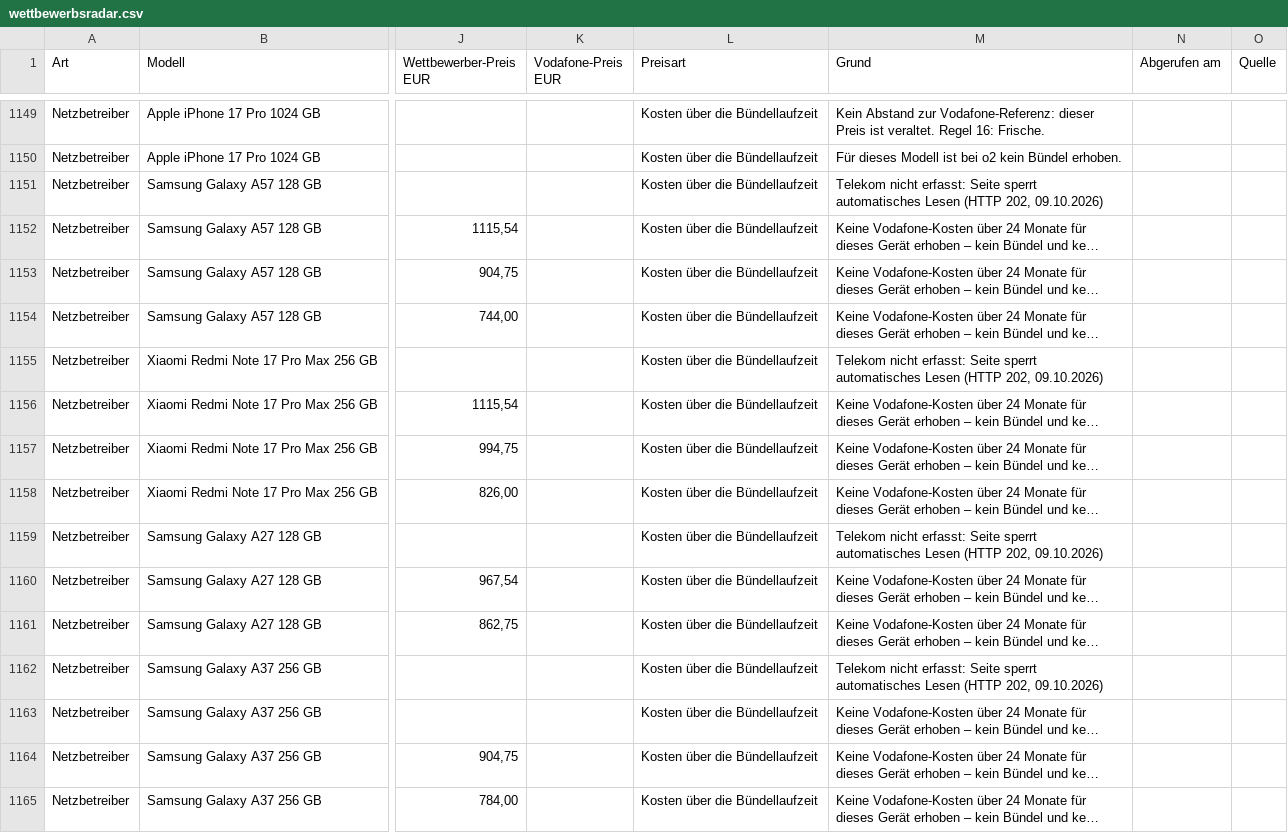
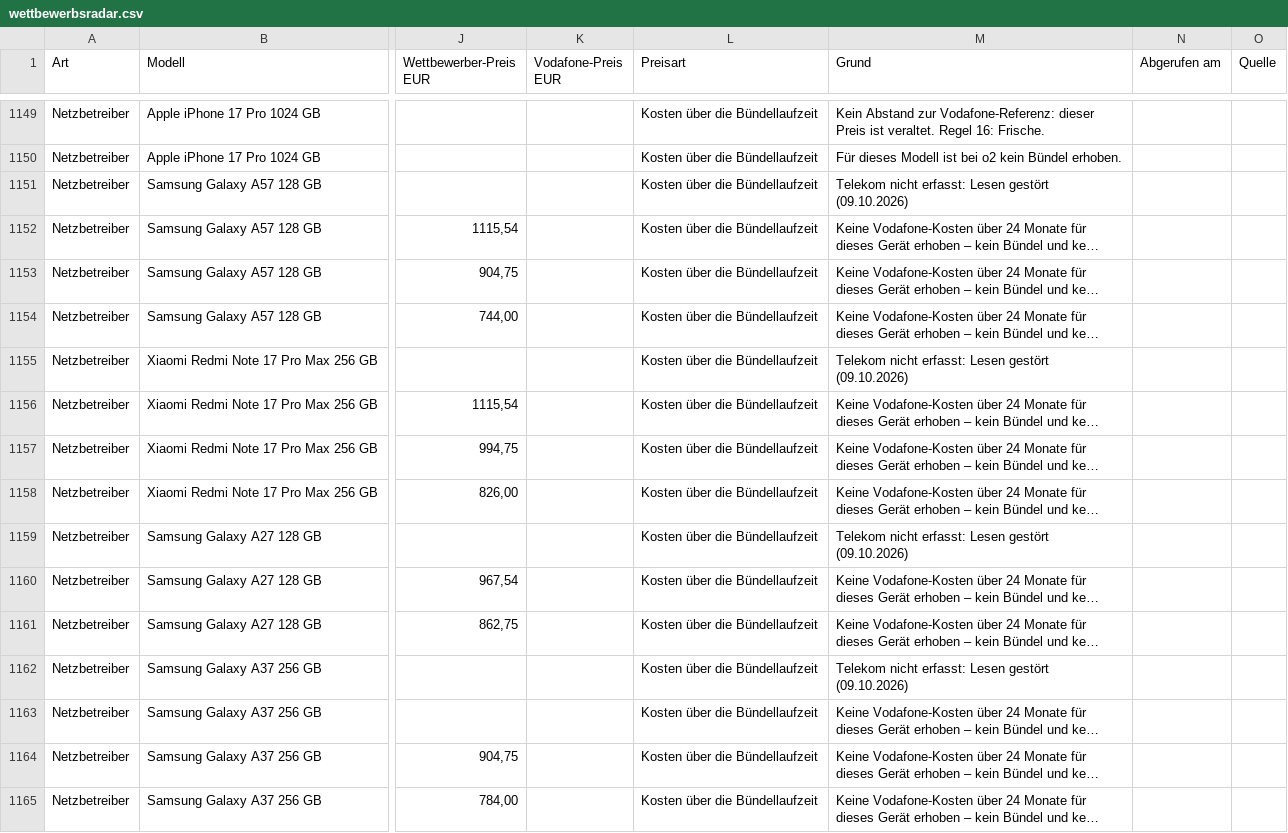
Before and after one commit to Antonio20045/telco-radar, a CSV file: site/exporte/wettbewerbsradar.csv, drawn as a sheet; only a part is shown, gaps mark what is left out; long unchanged cells end in …; the diff covers the shown part only; the diff names each change by its address in the sheet, - before the commit and + after, or states it on an @@ line.

```diff
--- a/site/exporte/wettbewerbsradar.csv
+++ b/site/exporte/wettbewerbsradar.csv
-M1151 (Grund): …nicht erfasst: Seite sperrt automatisches Lesen (HTTP 202, 09.10.2026)
+M1151 (Grund): …nicht erfasst: Lesen gestört (09.10.2026)
-M1155 (Grund): …nicht erfasst: Seite sperrt automatisches Lesen (HTTP 202, 09.10.2026)
+M1155 (Grund): …nicht erfasst: Lesen gestört (09.10.2026)
-M1159 (Grund): …nicht erfasst: Seite sperrt automatisches Lesen (HTTP 202, 09.10.2026)
+M1159 (Grund): …nicht erfasst: Lesen gestört (09.10.2026)
-M1162 (Grund): …nicht erfasst: Seite sperrt automatisches Lesen (HTTP 202, 09.10.2026)
+M1162 (Grund): …nicht erfasst: Lesen gestört (09.10.2026)
```
Also changed, not shown: 146 edited cells elsewhere in this file, site/exporte/geraete-aktuell.csv, site/exporte/geraete-historie.csv, 9 other files.
